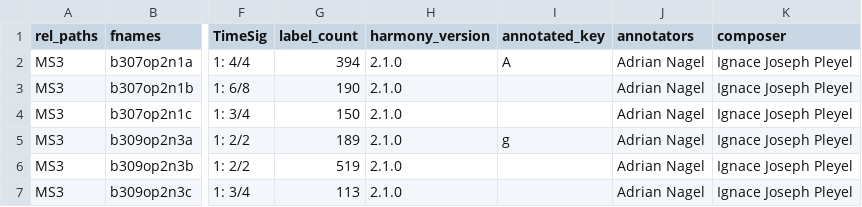
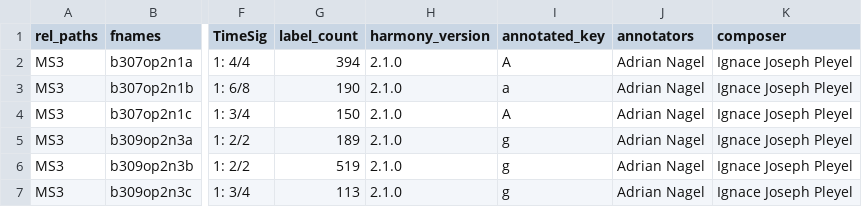
Before and after one commit to DCMLab/pleyel_quartets, a TSV file: metadata.tsv, drawn as a sheet; only a part is shown, gaps mark what is left out; the diff names each change by its address in the sheet, - before the commit and + after, or states it on an @@ line.

```diff
--- a/metadata.tsv
+++ b/metadata.tsv
-I3 (annotated_key): (empty)
+I3 (annotated_key): a
-I4 (annotated_key): (empty)
+I4 (annotated_key): A
-I6:I7 (annotated_key): (empty)
+I6:I7 (annotated_key): g
```
Also changed, not shown: harmonies/b307op2n1b.tsv, harmonies/b307op2n1c.tsv, 4 other files.
